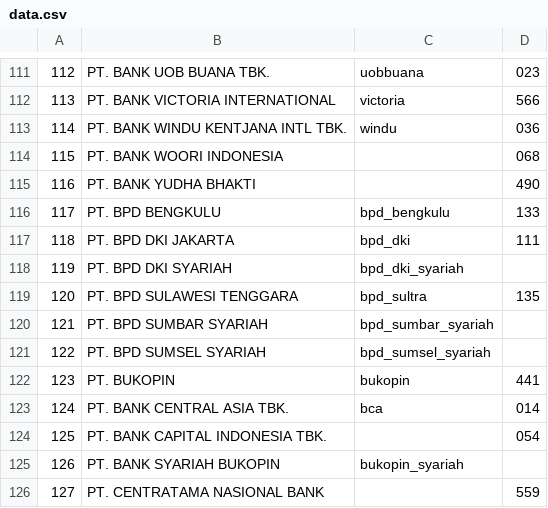
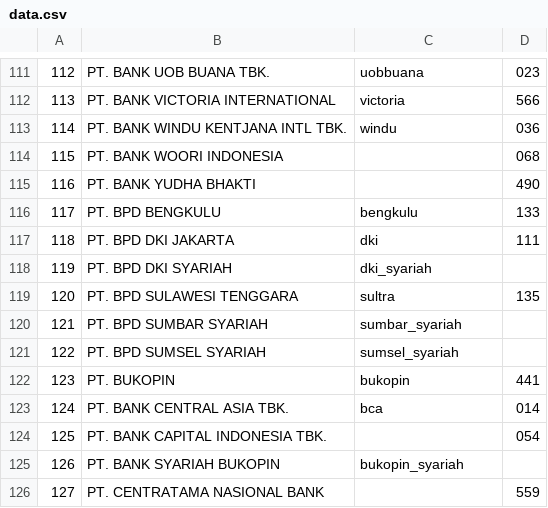
Before and after one commit to perlancar/gudangdata, a CSV file: table/idn_bank/data.csv, drawn as a sheet; only a part is shown, gaps mark what is left out; the diff covers the shown part only.

```diff
--- a/table/idn_bank/data.csv
+++ b/table/idn_bank/data.csv
@@ -115,8 +115,8 @@
 116,PT. BANK YUDHA BHAKTI,,490
-117,PT. BPD BENGKULU,bpd_bengkulu,133
-118,PT. BPD DKI JAKARTA,bpd_dki,111
-119,PT. BPD DKI SYARIAH,bpd_dki_syariah,
-120,PT. BPD SULAWESI TENGGARA,bpd_sultra,135
-121,PT. BPD SUMBAR SYARIAH,bpd_sumbar_syariah,
-122,PT. BPD SUMSEL SYARIAH,bpd_sumsel_syariah,
+117,PT. BPD BENGKULU,bengkulu,133
+118,PT. BPD DKI JAKARTA,dki,111
+119,PT. BPD DKI SYARIAH,dki_syariah,
+120,PT. BPD SULAWESI TENGGARA,sultra,135
+121,PT. BPD SUMBAR SYARIAH,sumbar_syariah,
+122,PT. BPD SUMSEL SYARIAH,sumsel_syariah,
 123,PT. BUKOPIN,bukopin,441
```
Also changed, not shown: 21 edited cells elsewhere in this file.
